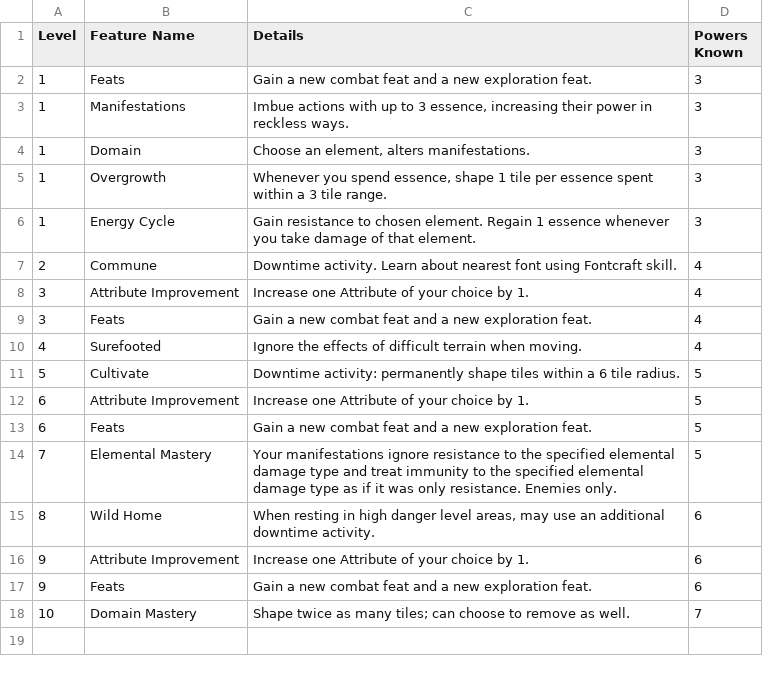
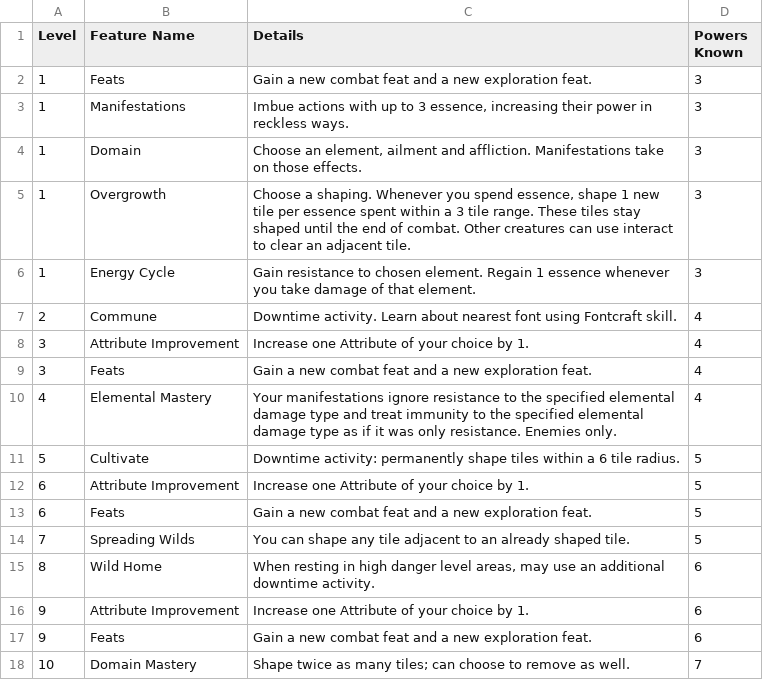
Before and after one commit to Leafwing-Studios/fonts-of-power, a CSV file: docs/src/character-options/classes/shaman/features.csv, drawn as a sheet.

Commit message:
Shaman combat feats

```diff
--- a/docs/src/character-options/classes/shaman/features.csv
+++ b/docs/src/character-options/classes/shaman/features.csv
@@ -3,4 +3,4 @@
 "1","Manifestations","Imbue actions with up to 3 essence, increasing their power in reckless ways.","3"
-"1","Domain","Choose an element, alters manifestations.","3"
-"1","Overgrowth","Whenever you spend essence, shape 1 tile per essence spent within a 3 tile range.","3"
+"1","Domain","Choose an element, ailment and affliction. Manifestations take on those effects.","3"
+"1","Overgrowth","Choose a shaping. Whenever you spend essence, shape 1 new tile per essence spent within a 3 tile range. These tiles stay shaped until the end of combat. Other creatures can use interact to clear an adjacent tile.","3"
 "1","Energy Cycle","Gain resistance to chosen element. Regain 1 essence whenever you take damage of that element.","3"
@@ -9,3 +9,3 @@
 "3","Feats","Gain a new combat feat and a new exploration feat.","4"
-"4","Surefooted","Ignore the effects of difficult terrain when moving.","4"
+"4","Elemental Mastery","Your manifestations ignore resistance to the specified elemental damage type and treat immunity to the specified elemental damage type as if it was only resistance. Enemies only.","4"
 "5","Cultivate","Downtime activity: permanently shape tiles within a 6 tile radius.","5"
@@ -13,3 +13,3 @@
 "6","Feats","Gain a new combat feat and a new exploration feat.","5"
-"7","Elemental Mastery","Your manifestations ignore resistance to the specified elemental damage type and treat immunity to the specified elemental damage type as if it was only resistance. Enemies only.","5"
+"7","Spreading Wilds","You can shape any tile adjacent to an already shaped tile.","5"
 "8","Wild Home","When resting in high danger level areas, may use an additional downtime activity.","6"
```
Also changed, not shown: 1 other file.
